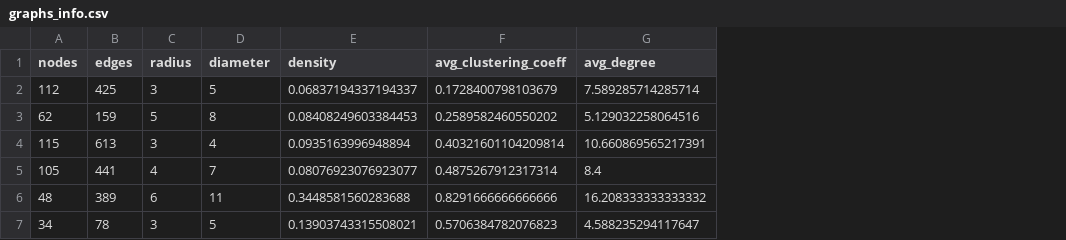
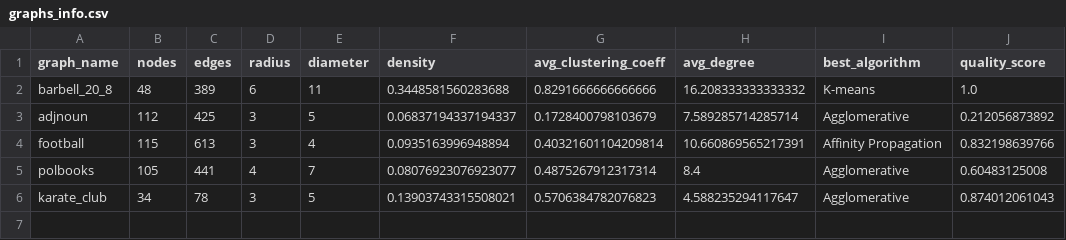
Before and after one commit to zaktan8/GCP, a CSV file: graphs_info.csv, drawn as a sheet; removed rows and columns are numbered as before the commit, all else as after; the diff names each change by its address in the sheet, - before the commit and + after, or states it on an @@ line.

```diff
--- a/graphs_info.csv
+++ b/graphs_info.csv
+column A (graph_name), rows 3-6: adjnoun | football | polbooks | karate_club
+column I (best_algorithm), rows 3-6: Agglomerative | Affinity Propagation | Agglomerative | Agglomerative
+column J (quality_score), rows 3-6: 0.212056873892 | 0.832198639766 | 0.60483125008 | 0.874012061043
@@ row 6 moved to row 2: barbell_20_8 @@
-row 3: 62 | 159 | 5 | 8 | 0.08408249603384453 | 0.2589582460550202 | 5.129032258064516
```
Also changed, not shown: 3 other files.
